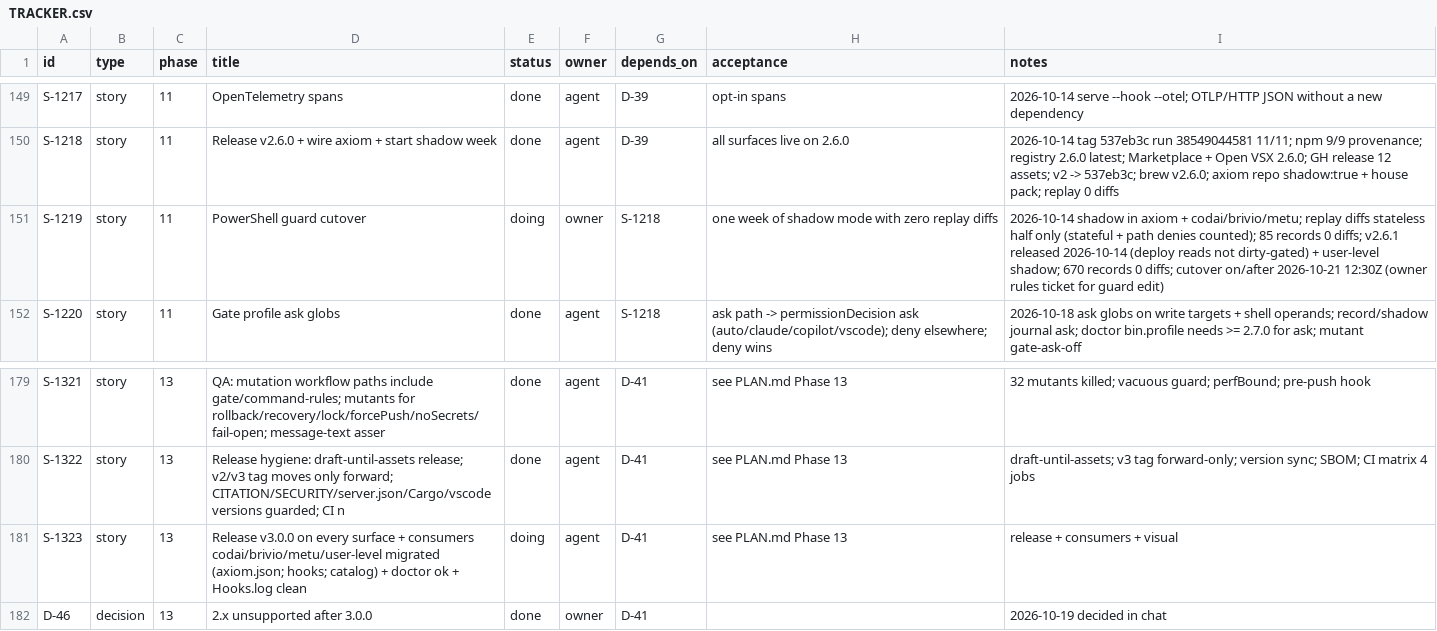
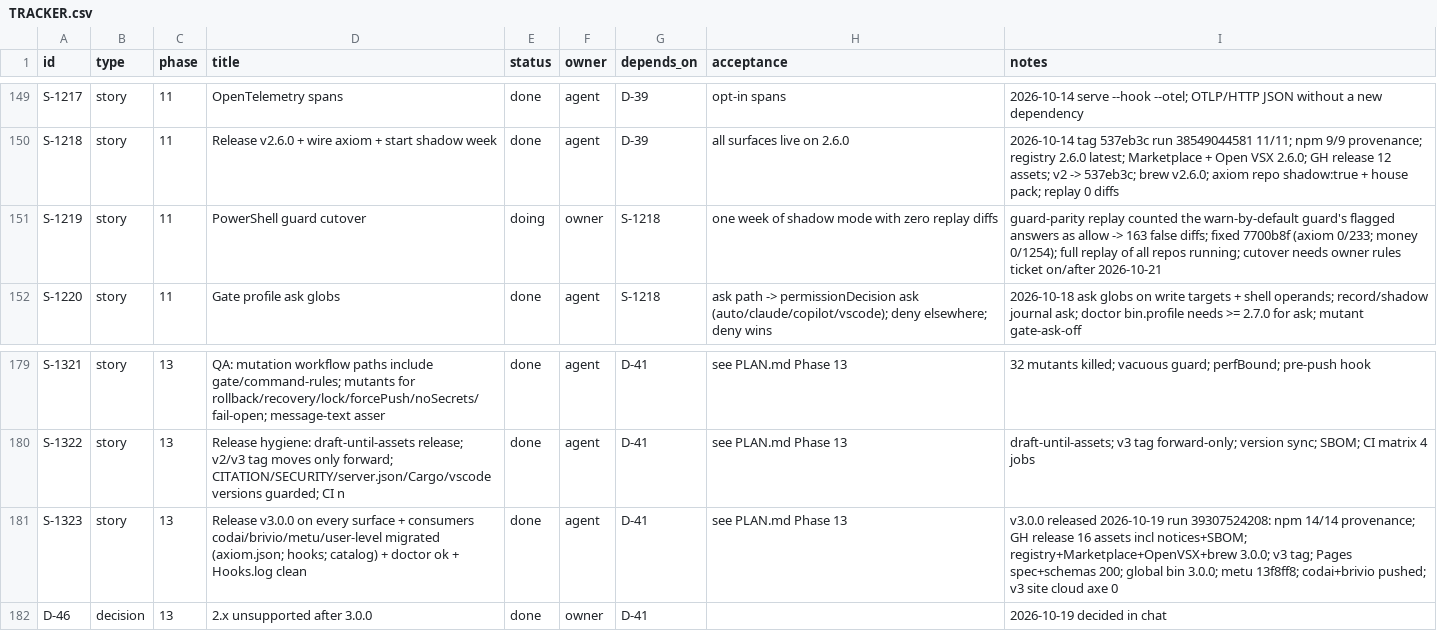
Before and after one commit to dragoscv/axiom, a CSV file: TRACKER.csv, drawn as a sheet; only a part is shown, gaps mark what is left out.

Commit message:
ci(release): retry the MCP Registry listing check; tracker S-1323 done
v3.0.0 run 39307524208 published to the registry (3.0.0 active + latest) but the job went
red on one HTTP 500 from the listing check right after the publish. The check now retries
6 x 20 s like the publish step. Tracker: S-1323 done (all surfaces verified live), S-1219
doing (replay fixed in 7700b8f; cutover needs the owner rules ticket).

Refs: S-1323 S-1219

```diff
--- a/TRACKER.csv
+++ b/TRACKER.csv
@@ -150,3 +150,3 @@ S-1217,story,11,OpenTelemetry spans,done,agent,D-39,opt-in spans,2026-10-14 serv
 S-1218,story,11,Release v2.6.0 + wire axiom + start shadow week,done,agent,D-39,all surfaces live on 2.6.0,2026-10-14 tag 537eb3c run 38549044581 11/11; npm 9/9 provenance; registry 2.6.0 latest; Marketplace + Open VSX 2.6.0; GH release 12 assets; v2 -> 537eb3c; brew v2.6.0; axiom repo shadow:true + house pack; replay 0 diffs
-S-1219,story,11,PowerShell guard cutover,doing,owner,S-1218,one week of shadow mode with zero replay diffs,2026-10-14 shadow in axiom + codai/brivio/metu; replay diffs stateless half only (stateful + path denies counted); 85 records 0 diffs; v2.6.1 released 2026-10-14 (deploy reads not dirty-gated) + user-level shadow; 670 records 0 diffs; cutover on/after 2026-10-21 12:30Z (owner rules ticket for guard edit)
+S-1219,story,11,PowerShell guard cutover,doing,owner,S-1218,one week of shadow mode with zero replay diffs,guard-parity replay counted the warn-by-default guard's flagged answers as allow -> 163 false diffs; fixed 7700b8f (axiom 0/233; money 0/1254); full replay of all repos running; cutover needs owner rules ticket on/after 2026-10-21
 S-1220,story,11,Gate profile ask globs,done,agent,S-1218,ask path -> permissionDecision ask (auto/claude/copilot/vscode); deny elsewhere; deny wins,2026-10-18 ask globs on write targets + shell operands; record/shadow journal ask; doctor bin.profile needs >= 2.7.0 for ask; mutant gate-ask-off
@@ -180,3 +180,3 @@ S-1321,story,13,QA: mutation workflow paths include gate/command-rules; mutants
 S-1322,story,13,Release hygiene: draft-until-assets release; v2/v3 tag moves only forward; CITATION/SECURITY/server.json/Cargo/vscode versions guarded; CI n,done,agent,D-41,see PLAN.md Phase 13,draft-until-assets; v3 tag forward-only; version sync; SBOM; CI matrix 4 jobs
-S-1323,story,13,Release v3.0.0 on every surface + consumers codai/brivio/metu/user-level migrated (axiom.json; hooks; catalog) + doctor ok + Hooks.log clean,doing,agent,D-41,see PLAN.md Phase 13,release + consumers + visual
+S-1323,story,13,Release v3.0.0 on every surface + consumers codai/brivio/metu/user-level migrated (axiom.json; hooks; catalog) + doctor ok + Hooks.log clean,done,agent,D-41,see PLAN.md Phase 13,v3.0.0 released 2026-10-19 run 39307524208: npm 14/14 provenance; GH release 16 assets incl notices+SBOM; registry+Marketplace+OpenVSX+brew 3.0.0; v3 tag; Pages spec+schemas 200; global bin 3.0.0; metu 13f8ff8; codai+brivio pushed; v3 site cloud axe 0
 D-46,decision,13,2.x unsupported after 3.0.0,done,owner,D-41,,2026-10-19 decided in chat
```
Also changed, not shown: 2 other files.
